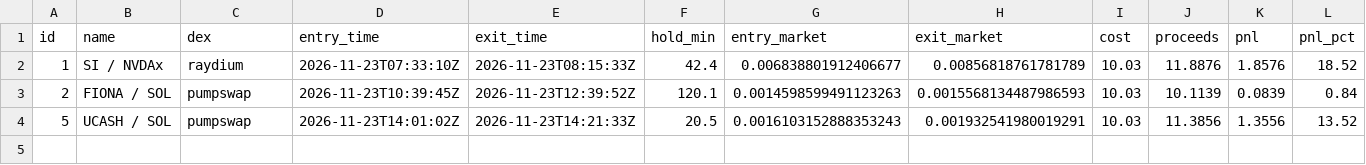
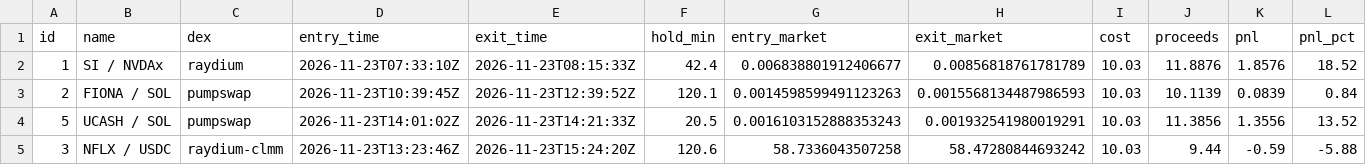
Before and after one commit to pigadasdimitris-alt/meme-paper-bot, a CSV file: docs/trades.csv, drawn as a sheet; only a part is shown; rows hold the shown columns only; the diff names each change by its address in the sheet, - before the commit and + after, or states it on an @@ line.

```diff
--- a/docs/trades.csv
+++ b/docs/trades.csv
+row 5: 3 | NFLX / USDC | raydium-clmm | 2026-11-23T13:23:46Z | 2026-11-23T15:24:20Z | 120.6 | 58.7336043507258 | 58.47280844693242 | 10.03 | 9.44 | -0.59 | -5.88
```
Also changed, not shown: 3 other files.
